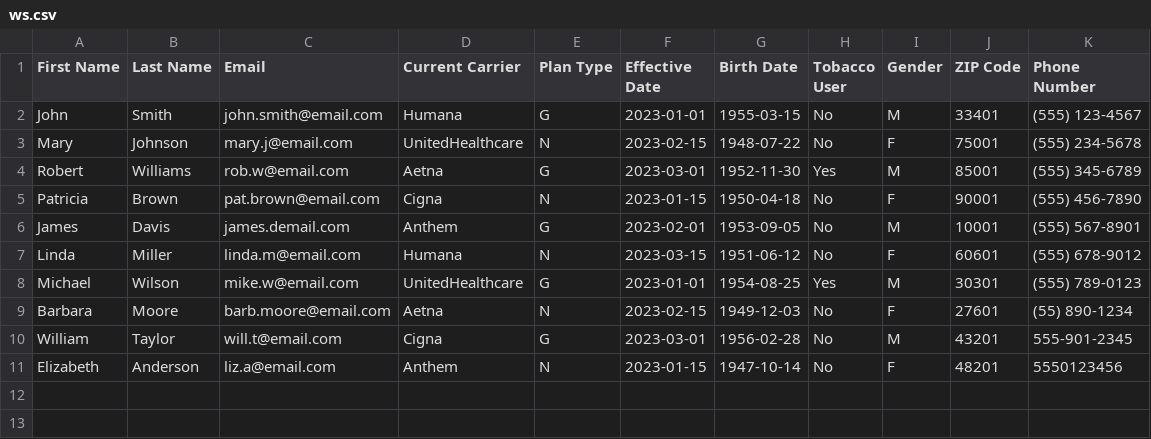
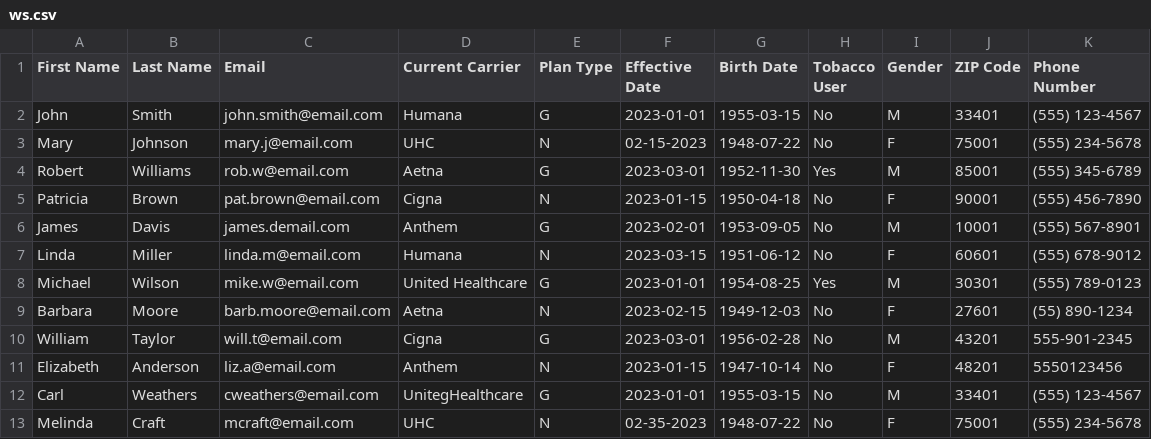
Before and after one commit to pyrex41/medicare-portal, a CSV file: ws.csv, drawn as a sheet.

```diff
--- a/ws.csv
+++ b/ws.csv
@@ -2,3 +2,3 @@ First Name,Last Name,Email,Current Carrier,Plan Type,Effective Date,Birth Date,T
 John,Smith,john.smith@email.com,Humana,G,2023-01-01,1955-03-15,No,M,33401,(555) 123-4567
-Mary,Johnson,mary.j@email.com,UnitedHealthcare,N,2023-02-15,1948-07-22,No,F,75001,(555) 234-5678
+Mary,Johnson,mary.j@email.com,UHC,N,02-15-2023,1948-07-22,No,F,75001,(555) 234-5678
 Robert,Williams,rob.w@email.com,Aetna,G,2023-03-01,1952-11-30,Yes,M,85001,(555) 345-6789
@@ -7,3 +7,3 @@ James,Davis,james.demail.com,Anthem,G,2023-02-01,1953-09-05,No,M,10001,(555) 567
 Linda,Miller,linda.m@email.com,Humana,N,2023-03-15,1951-06-12,No,F,60601,(555) 678-9012
-Michael,Wilson,mike.w@email.com,UnitedHealthcare,G,2023-01-01,1954-08-25,Yes,M,30301,(555) 789-0123
+Michael,Wilson,mike.w@email.com,United Healthcare,G,2023-01-01,1954-08-25,Yes,M,30301,(555) 789-0123
 Barbara,Moore,barb.moore@email.com,Aetna,N,2023-02-15,1949-12-03,No,F,27601,(55) 890-1234
@@ -11 +11,3 @@ William,Taylor,will.t@email.com,Cigna,G,2023-03-01,1956-02-28,No,M,43201,555-901
 Elizabeth,Anderson,liz.a@email.com,Anthem,N,2023-01-15,1947-10-14,No,F,48201,5550123456
+Carl,Weathers,cweathers@email.com,UnitegHealthcare,G,2023-01-01,1955-03-15,No,M,33401,(555) 123-4567
+Melinda,Craft,mcraft@email.com,UHC,N,02-35-2023,1948-07-22,No,F,75001,(555) 234-5678
```
Also changed, not shown: 7 other files.
